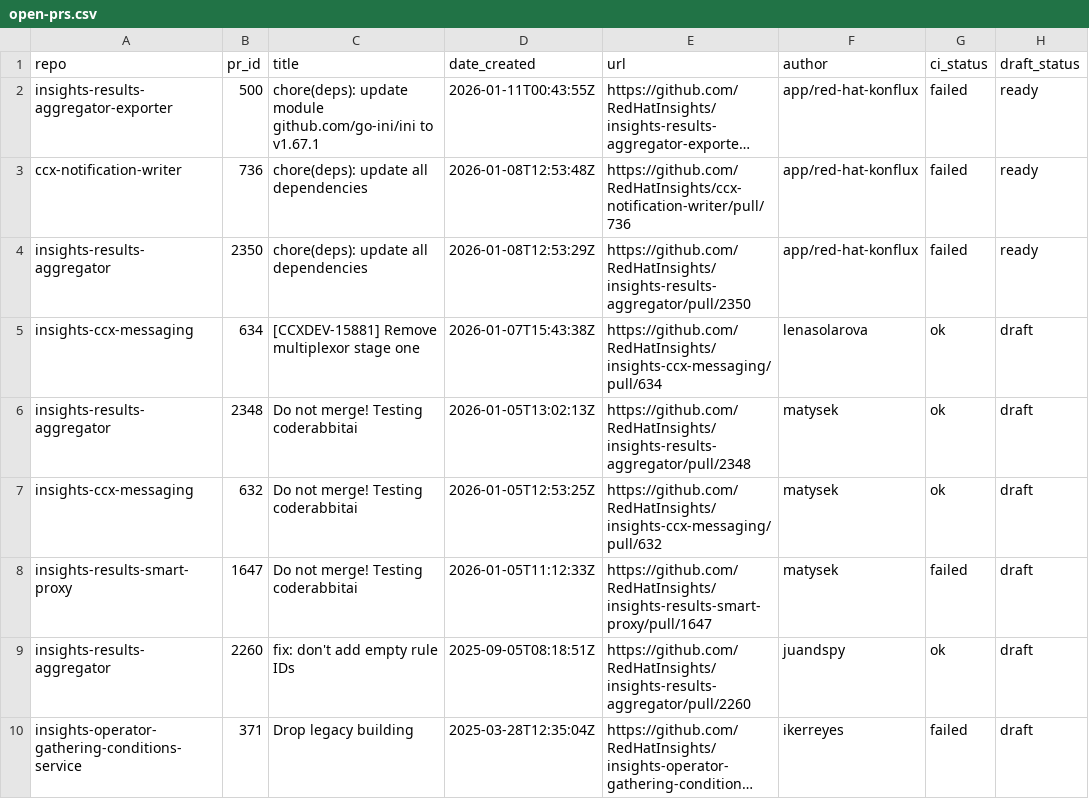
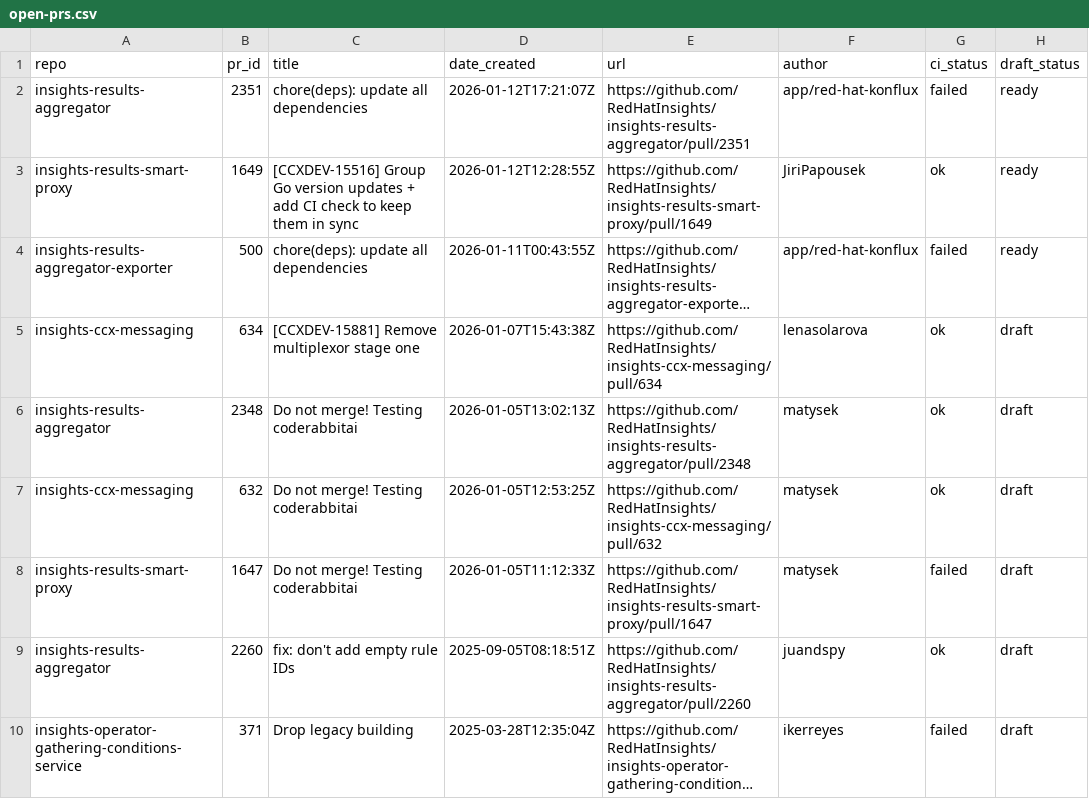
Before and after one commit to lenasolarova/processing-tools-github, a CSV file: open_mr_pr/github/open-prs.csv, drawn as a sheet; long unchanged cells end in …; removed rows and columns are numbered as before the commit, all else as after; the diff names each change by its address in the sheet, - before the commit and + after, or states it on an @@ line.

```diff
--- a/open_mr_pr/github/open-prs.csv
+++ b/open_mr_pr/github/open-prs.csv
+row 2: insights-results-aggregator | 2351 | chore(deps): update all dependencies | 2026-01-12T17:21:07Z | https://github.com/RedHatInsights/insights-results-aggregator/pull/2351 | app/red-hat-konflux | failed | ready
+row 3: insights-results-smart-proxy | 1649 | [CCXDEV-15516] Group Go version updates + add CI check to keep them in sync | 2026-01-12T12:28:55Z | https://github.com/RedHatInsights/insights-results-smart-proxy/pull/1649 | JiriPapousek | ok | ready
-C4 (title): chore(deps): update module github.com/go-ini/ini to v1.67.1
+C4 (title): chore(deps): update all dependencies
-row 3: ccx-notification-writer | 736 | chore(deps): update all dependencies | 2026-01-08T12:53:48Z | https://github.com/RedHatInsights/ccx-notification-writer/pull/736 | app/red-hat-konflux | failed | ready
-row 4: insights-results-aggregator | 2350 | chore(deps): update all dependencies | 2026-01-08T12:53:29Z | https://github.com/RedHatInsights/insights-results-aggregator/pull/2350 | app/red-hat-konflux | failed | ready
```
Also changed, not shown: 3 other files.
